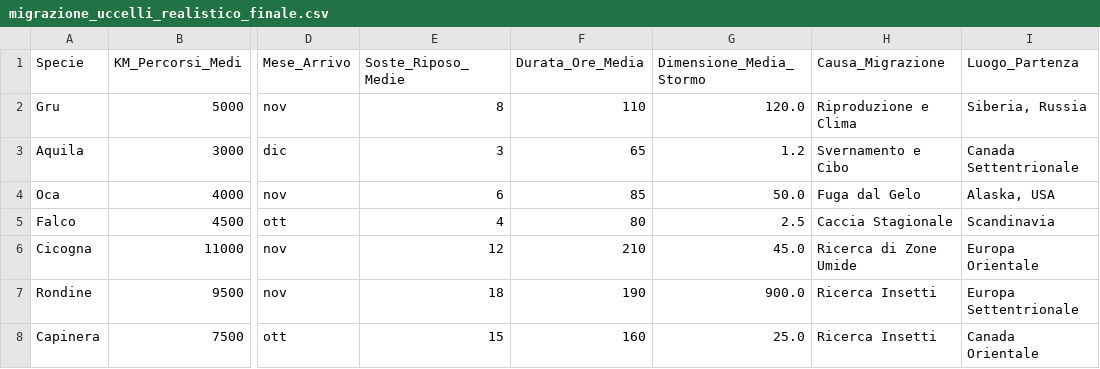
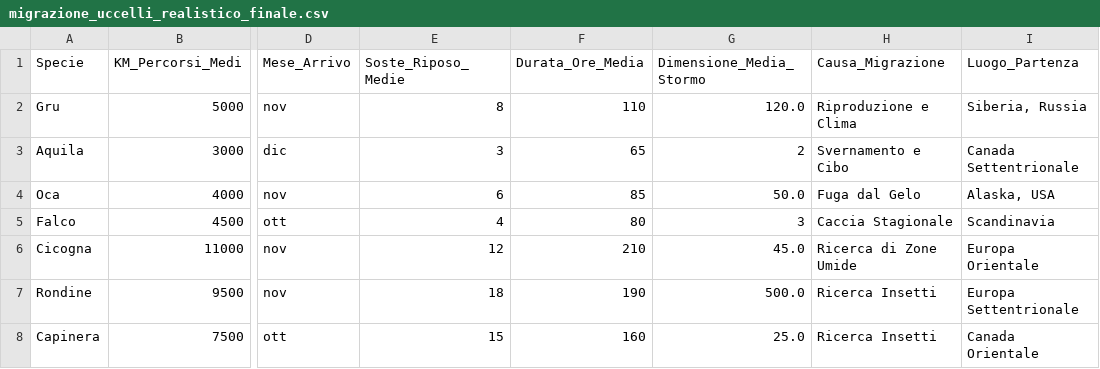
Before and after one commit to gitviola1/viola, a CSV file: migrazione_uccelli_realistico_finale.csv, drawn as a sheet; only a part is shown, gaps mark what is left out; the diff names each change by its address in the sheet, - before the commit and + after, or states it on an @@ line.

Commit message:
Correct average flock sizes in migration data
Updated average flock size for Aquila, Falco, and Rondine.

```diff
--- a/migrazione_uccelli_realistico_finale.csv
+++ b/migrazione_uccelli_realistico_finale.csv
-G3 (Dimensione_Media_Stormo): 1.2
+G3 (Dimensione_Media_Stormo): 2
-G5 (Dimensione_Media_Stormo): 2.5
+G5 (Dimensione_Media_Stormo): 3
-G7 (Dimensione_Media_Stormo): 900.0
+G7 (Dimensione_Media_Stormo): 500.0
```
